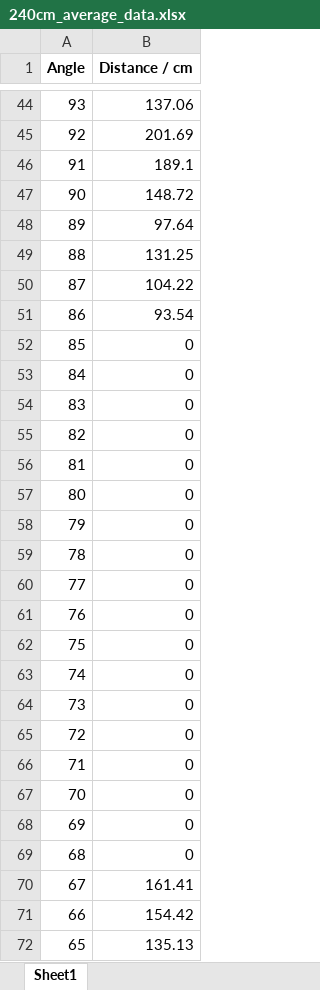
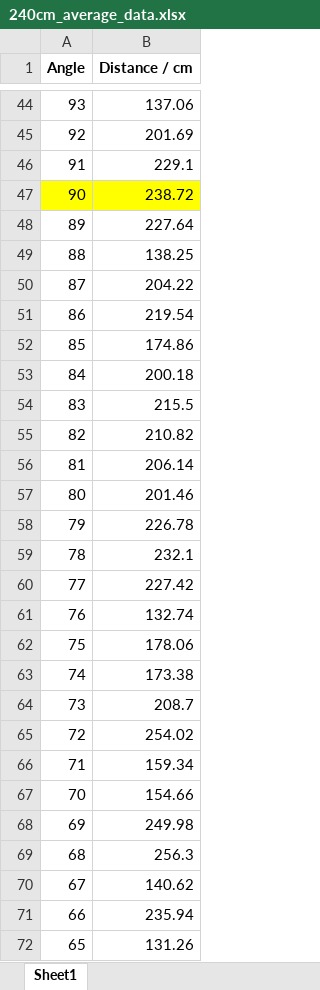
Before and after one commit to RamessesN/Arduino-Robotics, an Excel workbook: Labs/Lab6/DataAverage/240cm_average_data.xlsx, sheet Sheet1, drawn as a sheet; only a part is shown, gaps mark what is left out; values as stored, in another font and other column widths than the file's, no borders; the diff covers the shown part only; the diff names each change by its address in the sheet, - before the commit and + after, or states it on an @@ line.

```diff
--- a/Labs/Lab6/DataAverage/240cm_average_data.xlsx (sheet Sheet1)
+++ b/Labs/Lab6/DataAverage/240cm_average_data.xlsx (sheet Sheet1)
-B46 (Distance / cm): 189.1
+B46 (Distance / cm): 229.1
-A47:B47 fill: none
+A47:B47 fill: #FFFF00
-B47 (Distance / cm): 148.72
+B47 (Distance / cm): 238.72
-B48 (Distance / cm): 97.64
+B48 (Distance / cm): 227.64
-B49 (Distance / cm): 131.25
+B49 (Distance / cm): 138.25
-B50 (Distance / cm): 104.22
+B50 (Distance / cm): 204.22
-B51 (Distance / cm): 93.54
+B51 (Distance / cm): 219.54
-B52 (Distance / cm): 0
+B52 (Distance / cm): 174.86
-B53 (Distance / cm): 0
+B53 (Distance / cm): 200.18
-B54 (Distance / cm): 0
+B54 (Distance / cm): 215.5
-B55 (Distance / cm): 0
+B55 (Distance / cm): 210.82
-B56 (Distance / cm): 0
+B56 (Distance / cm): 206.14
-B57 (Distance / cm): 0
+B57 (Distance / cm): 201.46
-B58 (Distance / cm): 0
+B58 (Distance / cm): 226.78
-B59 (Distance / cm): 0
+B59 (Distance / cm): 232.1
-B60 (Distance / cm): 0
+B60 (Distance / cm): 227.42
-B61 (Distance / cm): 0
+B61 (Distance / cm): 132.74
-B62 (Distance / cm): 0
+B62 (Distance / cm): 178.06
-B63 (Distance / cm): 0
+B63 (Distance / cm): 173.38
-B64 (Distance / cm): 0
+B64 (Distance / cm): 208.7
-B65 (Distance / cm): 0
+B65 (Distance / cm): 254.02
-B66 (Distance / cm): 0
+B66 (Distance / cm): 159.34
-B67 (Distance / cm): 0
+B67 (Distance / cm): 154.66
-B68 (Distance / cm): 0
+B68 (Distance / cm): 249.98
-B69 (Distance / cm): 0
+B69 (Distance / cm): 256.3
-B70 (Distance / cm): 161.41
+B70 (Distance / cm): 140.62
-B71 (Distance / cm): 154.42
+B71 (Distance / cm): 235.94
-B72 (Distance / cm): 135.13
+B72 (Distance / cm): 131.26
```
Also changed, not shown: 7 edited cells elsewhere in this sheet, Labs/Lab6/DataAverage/160cm_average_data.xlsx, Labs/Lab6/DataAverage/200cm_average_data.xlsx, 42 other files.
